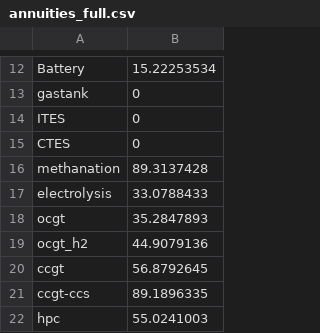
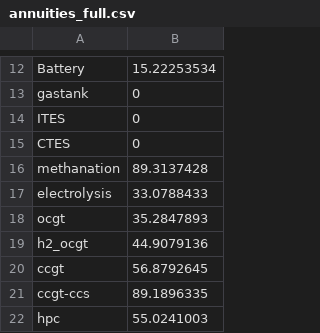
Before and after one commit to BehrangShirizadeh/EOLES_mv, a CSV file: inputs/annuities_full.csv, drawn as a sheet; only a part is shown, gaps mark what is left out.

```diff
--- a/inputs/annuities_full.csv
+++ b/inputs/annuities_full.csv
@@ -18,3 +18,3 @@ electrolysis,33.0788433
 ocgt,35.2847893
-ocgt_h2,44.9079136
+h2_ocgt,44.9079136
 ccgt,56.8792645
```
Also changed, not shown: inputs/fO&M_full.csv.
